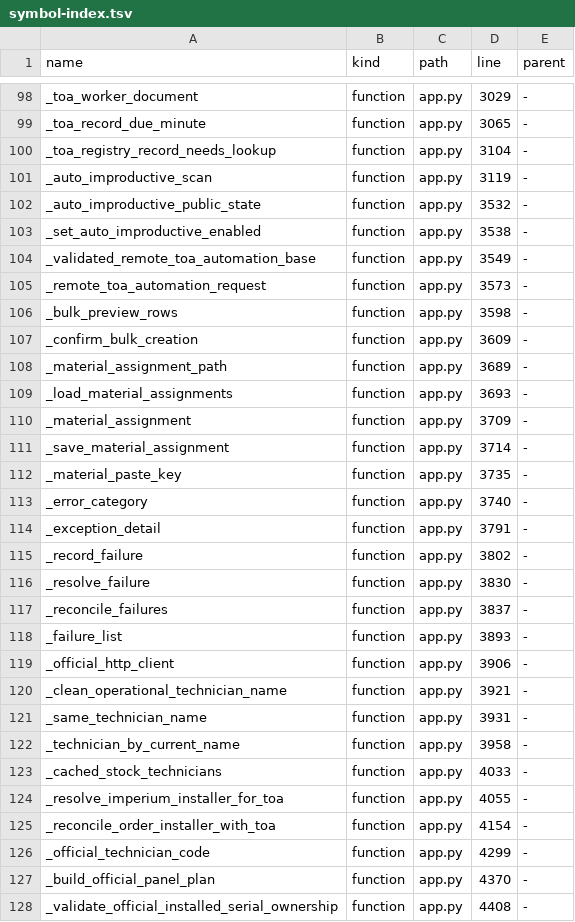
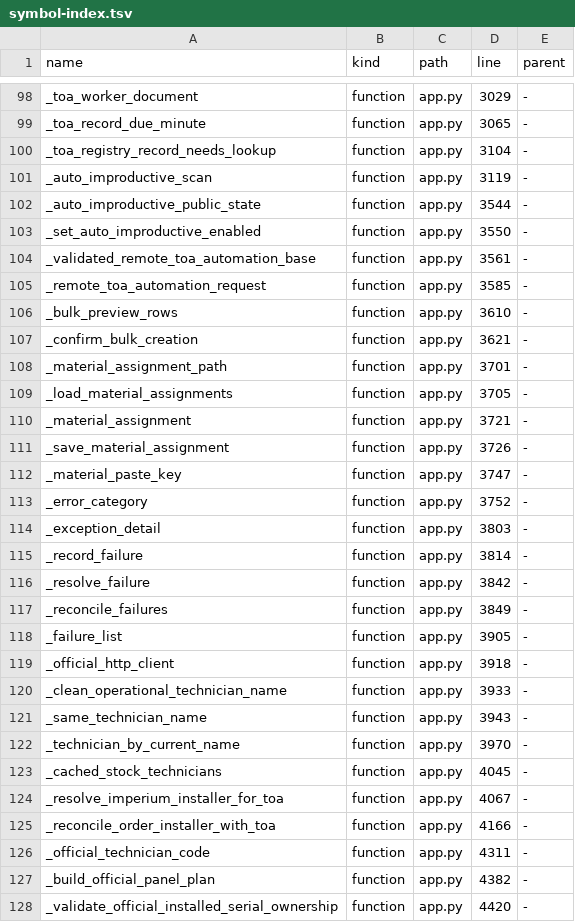
Before and after one commit to clarotechnet/dominium, a TSV file: .dominium/symbol-index.tsv, drawn as a sheet; only a part is shown, gaps mark what is left out; the diff covers the shown part only.

```diff
--- a/.dominium/symbol-index.tsv
+++ b/.dominium/symbol-index.tsv
@@ -101,28 +101,28 @@ _toa_registry_record_needs_lookup	function	app.py	3104	-
 _auto_improductive_scan	function	app.py	3119	-
-_auto_improductive_public_state	function	app.py	3532	-
-_set_auto_improductive_enabled	function	app.py	3538	-
-_validated_remote_toa_automation_base	function	app.py	3549	-
-_remote_toa_automation_request	function	app.py	3573	-
-_bulk_preview_rows	function	app.py	3598	-
-_confirm_bulk_creation	function	app.py	3609	-
-_material_assignment_path	function	app.py	3689	-
-_load_material_assignments	function	app.py	3693	-
-_material_assignment	function	app.py	3709	-
-_save_material_assignment	function	app.py	3714	-
-_material_paste_key	function	app.py	3735	-
-_error_category	function	app.py	3740	-
-_exception_detail	function	app.py	3791	-
-_record_failure	function	app.py	3802	-
-_resolve_failure	function	app.py	3830	-
-_reconcile_failures	function	app.py	3837	-
-_failure_list	function	app.py	3893	-
-_official_http_client	function	app.py	3906	-
-_clean_operational_technician_name	function	app.py	3921	-
-_same_technician_name	function	app.py	3931	-
-_technician_by_current_name	function	app.py	3958	-
-_cached_stock_technicians	function	app.py	4033	-
-_resolve_imperium_installer_for_toa	function	app.py	4055	-
-_reconcile_order_installer_with_toa	function	app.py	4154	-
-_official_technician_code	function	app.py	4299	-
-_build_official_panel_plan	function	app.py	4370	-
-_validate_official_installed_serial_ownership	function	app.py	4408	-
+_auto_improductive_public_state	function	app.py	3544	-
+_set_auto_improductive_enabled	function	app.py	3550	-
+_validated_remote_toa_automation_base	function	app.py	3561	-
+_remote_toa_automation_request	function	app.py	3585	-
+_bulk_preview_rows	function	app.py	3610	-
+_confirm_bulk_creation	function	app.py	3621	-
+_material_assignment_path	function	app.py	3701	-
+_load_material_assignments	function	app.py	3705	-
+_material_assignment	function	app.py	3721	-
+_save_material_assignment	function	app.py	3726	-
+_material_paste_key	function	app.py	3747	-
+_error_category	function	app.py	3752	-
+_exception_detail	function	app.py	3803	-
+_record_failure	function	app.py	3814	-
+_resolve_failure	function	app.py	3842	-
+_reconcile_failures	function	app.py	3849	-
+_failure_list	function	app.py	3905	-
+_official_http_client	function	app.py	3918	-
+_clean_operational_technician_name	function	app.py	3933	-
+_same_technician_name	function	app.py	3943	-
+_technician_by_current_name	function	app.py	3970	-
+_cached_stock_technicians	function	app.py	4045	-
+_resolve_imperium_installer_for_toa	function	app.py	4067	-
+_reconcile_order_installer_with_toa	function	app.py	4166	-
+_official_technician_code	function	app.py	4311	-
+_build_official_panel_plan	function	app.py	4382	-
+_validate_official_installed_serial_ownership	function	app.py	4420	-
```
Also changed, not shown: 8 added rows and 43 edited cells elsewhere in this file, .dominium/dependency-index.tsv, .dominium/file-index.tsv, 2 other files.
